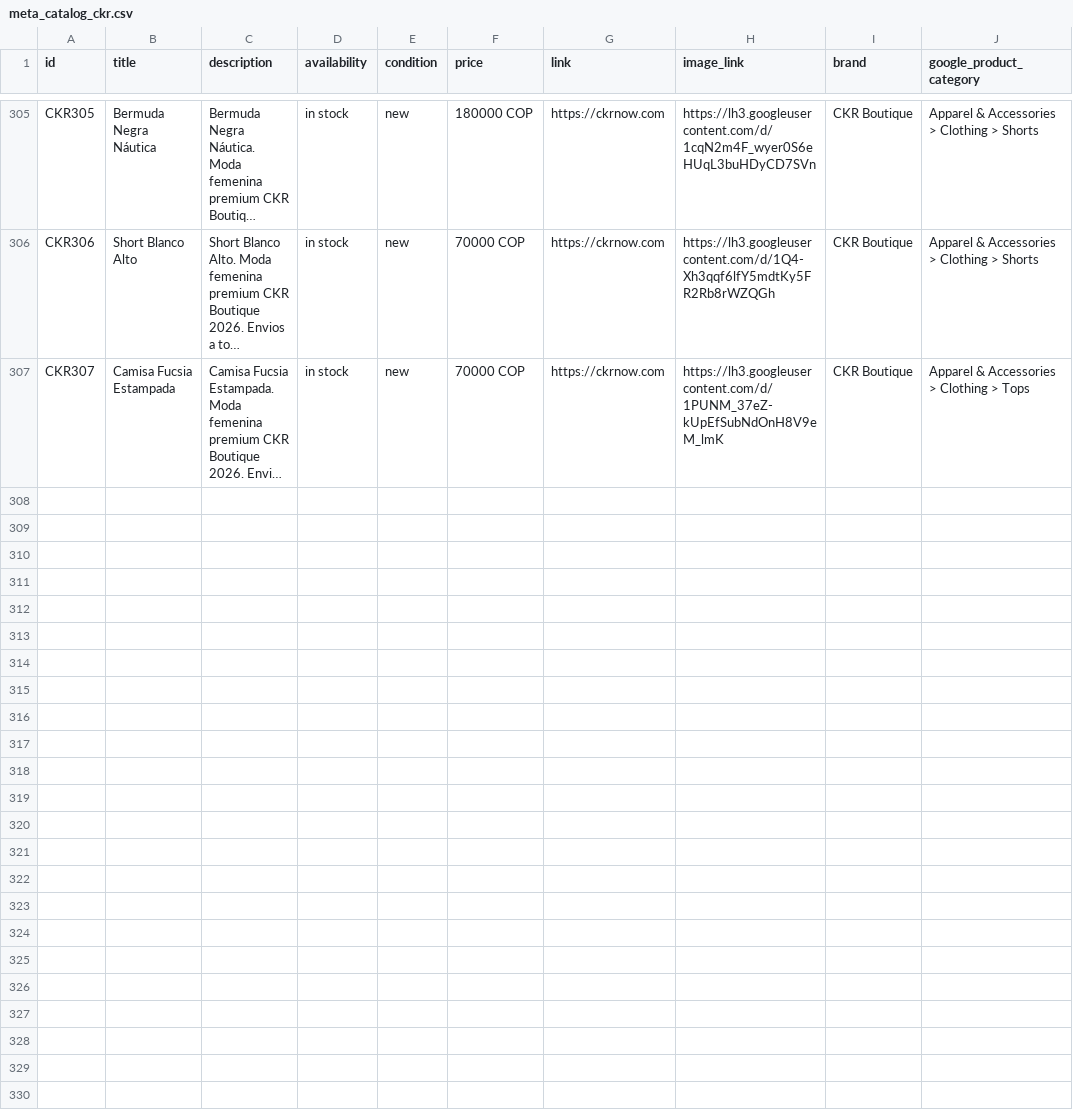
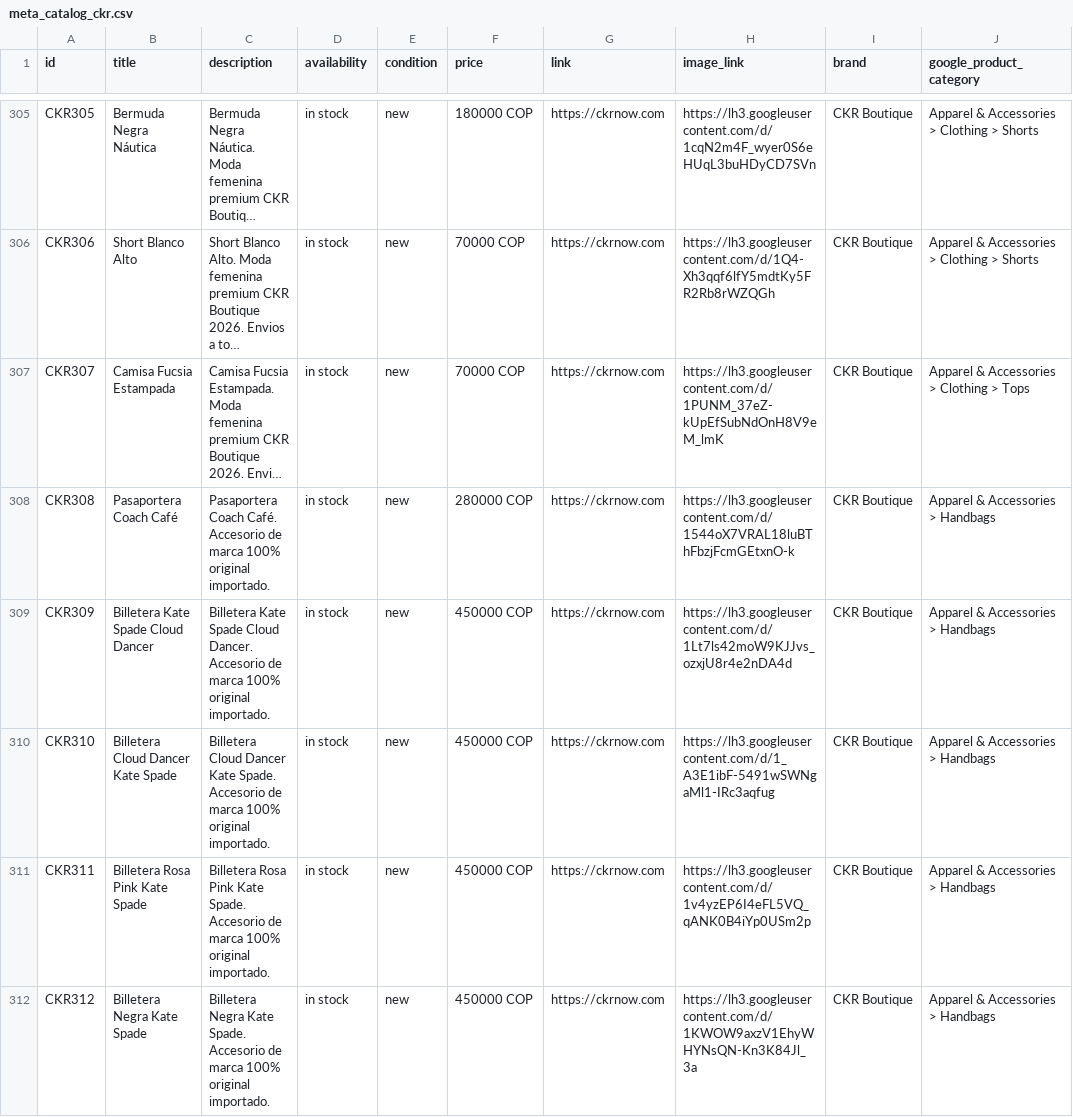
Before and after one commit to alvapas75-afk/ckrnow-website, a CSV file: meta_catalog_ckr.csv, drawn as a sheet; only a part is shown, gaps mark what is left out; long unchanged cells end in …; the diff covers the shown part only; the diff names each change by its address in the sheet, - before the commit and + after, or states it on an @@ line.

Commit message:
Agregar 10 accesorios nuevos al catalogo Meta (CKR308-CKR317)
Pasaportera Coach, 5 billeteras (Kate Spade y Michael Kors), 3 relojes
Michael Kors y perfume Ferragamo. Se corrige tambien la imagen rota
de CKR204 (Reloj Michael Kors Dorado).

```diff
--- a/meta_catalog_ckr.csv
+++ b/meta_catalog_ckr.csv
+row 308: CKR308 | Pasaportera Coach Café | Pasaportera Coach Café. Accesorio de marca 100% original importado. | in stock | new | 280000 COP | https://ckrnow.com | https://lh3.googleusercontent.com/d/1544oX7VRAL18luBThFbzjFcmGEtxnO-k | CKR Boutique | Apparel & Accessories > Handbags
+row 309: CKR309 | Billetera Kate Spade Cloud Dancer | Billetera Kate Spade Cloud Dancer. Accesorio de marca 100% original importado. | in stock | new | 450000 COP | https://ckrnow.com | https://lh3.googleusercontent.com/d/1Lt7ls42moW9KJJvs_ozxjU8r4e2nDA4d | CKR Boutique | Apparel & Accessories > Handbags
+row 310: CKR310 | Billetera Cloud Dancer Kate Spade | Billetera Cloud Dancer Kate Spade. Accesorio de marca 100% original importado. | in stock | new | 450000 COP | https://ckrnow.com | https://lh3.googleusercontent.com/d/1_A3E1ibF-5491wSWNgaMl1-IRc3aqfug | CKR Boutique | Apparel & Accessories > Handbags
+row 311: CKR311 | Billetera Rosa Pink Kate Spade | Billetera Rosa Pink Kate Spade. Accesorio de marca 100% original importado. | in stock | new | 450000 COP | https://ckrnow.com | https://lh3.googleusercontent.com/d/1v4yzEP6I4eFL5VQ_qANK0B4iYp0USm2p | CKR Boutique | Apparel & Accessories > Handbags
+row 312: CKR312 | Billetera Negra Kate Spade | Billetera Negra Kate Spade. Accesorio de marca 100% original importado. | in stock | new | 450000 COP | https://ckrnow.com | https://lh3.googleusercontent.com/d/1KWOW9axzV1EhyWHYNsQN-Kn3K84Jl_3a | CKR Boutique | Apparel & Accessories > Handbags
```
Also changed, not shown: 5 added rows and 1 edited cell elsewhere in this file.
